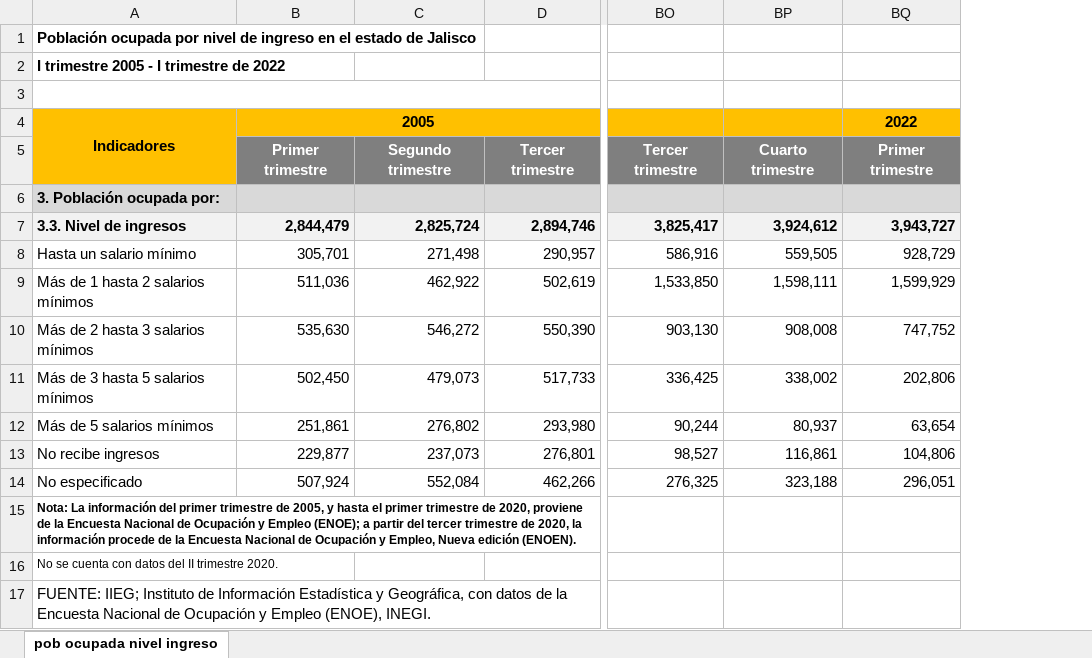
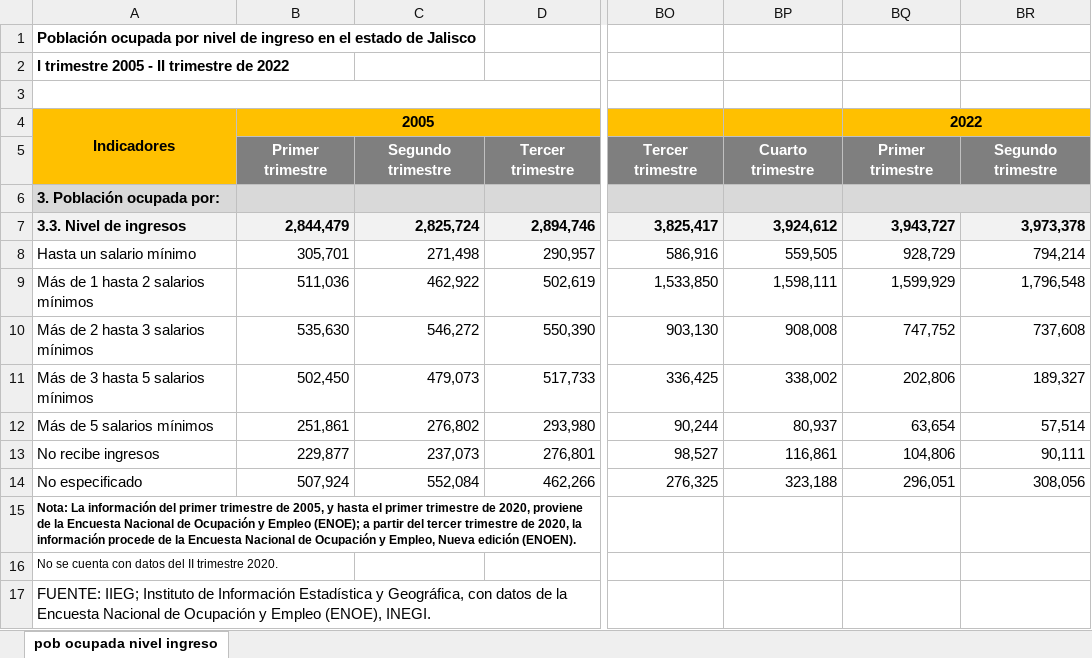
Before and after one commit to DIEEF-IIEG/SIE, an Excel workbook: Historicos/pobocup_nivel-ingreso.xlsx, sheet pob ocupada nivel ingreso, drawn as a sheet; only a part is shown, gaps mark what is left out; values as stored, in another font and other column widths than the file's, no borders; the diff names each change by its address in the sheet, - before the commit and + after, or states it on an @@ line.

```diff
--- a/Historicos/pobocup_nivel-ingreso.xlsx (sheet pob ocupada nivel ingreso)
+++ b/Historicos/pobocup_nivel-ingreso.xlsx (sheet pob ocupada nivel ingreso)
+column BR, rows 5-14: Segundo trimestre |  | 3,973,378 | 794,214 | 1,796,548 | 737,608 | 189,327 | 57,514 | 90,111 | 308,056
-A2: I trimestre 2005 - I trimestre de 2022
+A2: I trimestre 2005 - II trimestre de 2022
+BQ4:BR4 merged
+BQ6:BR6 merged
```
Also changed, not shown: Historicos/Pob.15ymas.xlsx, Historicos/pobocup_sector.xlsx, 7 other files.
